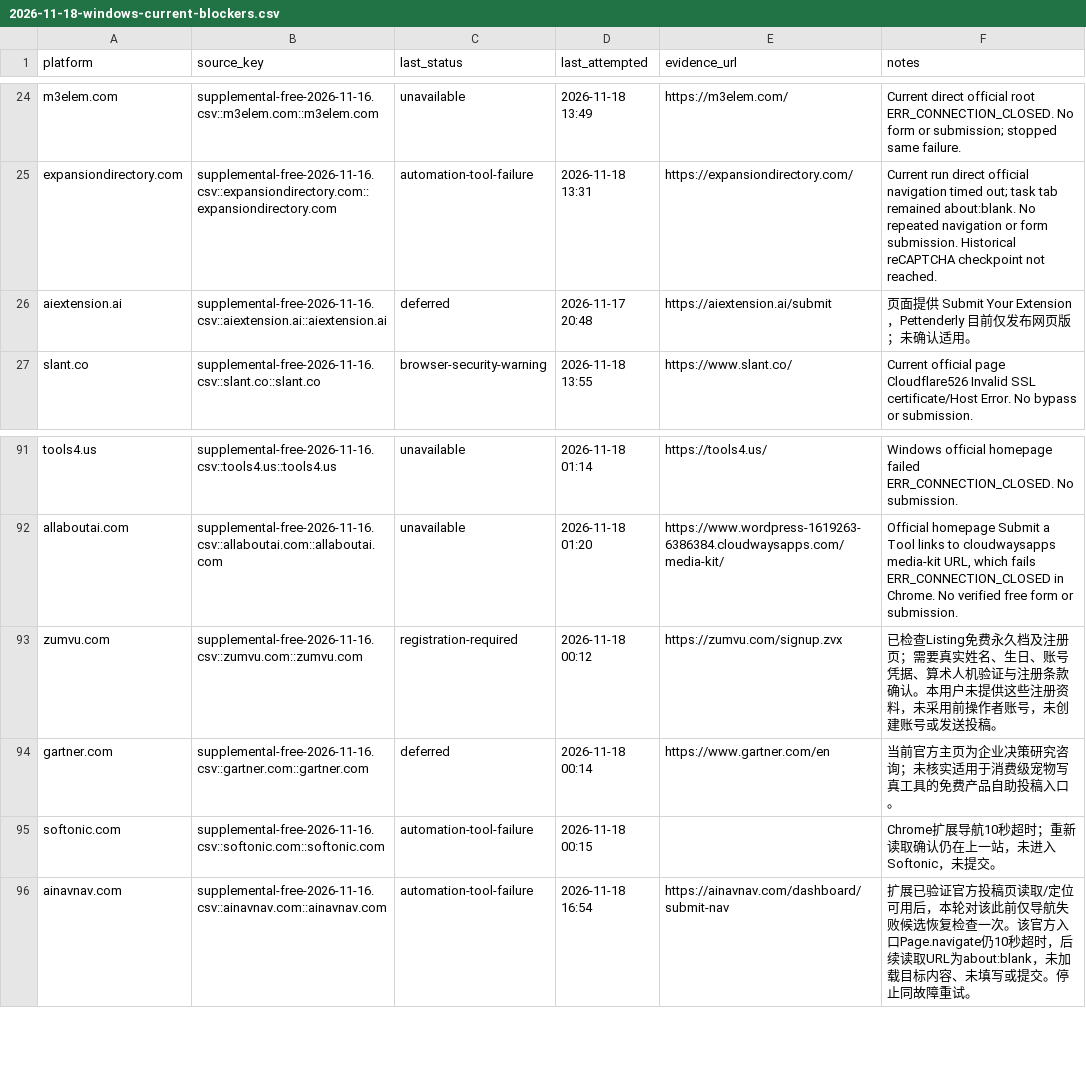
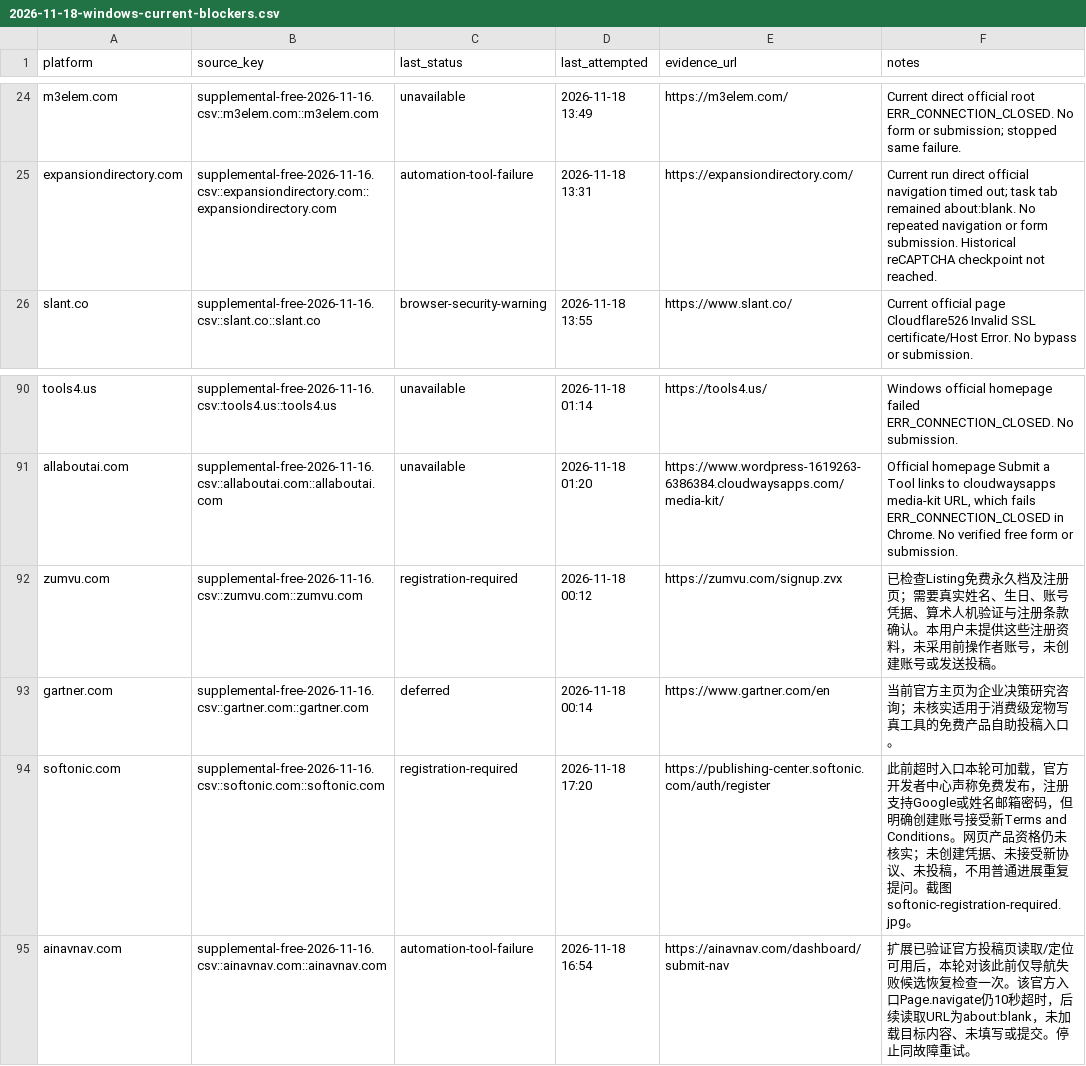
Before and after one commit to cuilinhao/pet-blacklink, a CSV file: soul-cat/records/runs/2026-11-18-windows-current-blockers.csv, drawn as a sheet; only a part is shown, gaps mark what is left out.

```diff
--- a/soul-cat/records/runs/2026-11-18-windows-current-blockers.csv
+++ b/soul-cat/records/runs/2026-11-18-windows-current-blockers.csv
@@ -25,3 +25,2 @@ m3elem.com,supplemental-free-2026-11-16.csv::m3elem.com::m3elem.com,unavailable,
 expansiondirectory.com,supplemental-free-2026-11-16.csv::expansiondirectory.com::expansiondirectory.com,automation-tool-failure,2026-11-18 13:31,https://expansiondirectory.com/,Current run direct official navigation timed out; task tab remained about:blank. No repeated navigation or form submission. Historical reCAPTCHA checkpoint not reached.
-aiextension.ai,supplemental-free-2026-11-16.csv::aiextension.ai::aiextension.ai,deferred,2026-11-17 20:48,https://aiextension.ai/submit,页面提供 Submit Your Extension，Pettenderly 目前仅发布网页版；未确认适用。
 slant.co,supplemental-free-2026-11-16.csv::slant.co::slant.co,browser-security-warning,2026-11-18 13:55,https://www.slant.co/,Current official page Cloudflare526 Invalid SSL certificate/Host Error. No bypass or submission.
@@ -94,3 +93,3 @@ zumvu.com,supplemental-free-2026-11-16.csv::zumvu.com::zumvu.com,registration-re
 gartner.com,supplemental-free-2026-11-16.csv::gartner.com::gartner.com,deferred,2026-11-18 00:14,https://www.gartner.com/en,当前官方主页为企业决策研究咨询；未核实适用于消费级宠物写真工具的免费产品自助投稿入口。
-softonic.com,supplemental-free-2026-11-16.csv::softonic.com::softonic.com,automation-tool-failure,2026-11-18 00:15,,Chrome扩展导航10秒超时；重新读取确认仍在上一站，未进入Softonic，未提交。
+softonic.com,supplemental-free-2026-11-16.csv::softonic.com::softonic.com,registration-required,2026-11-18 17:20,https://publishing-center.softonic.com/auth/register,此前超时入口本轮可加载，官方开发者中心声称免费发布，注册支持Google或姓名邮箱密码，但明确创建账号接受新Terms and Conditions。网页产品资格仍未核实；未创建凭据、未接受新协议、未投稿，不用普通进展重复提问。截图softonic-registration-required.jpg。
 ainavnav.com,supplemental-free-2026-11-16.csv::ainavnav.com::ainavnav.com,automation-tool-failure,2026-11-18 16:54,https://ainavnav.com/dashboard/submit-nav,扩展已验证官方投稿页读取/定位可用后，本轮对该此前仅导航失败候选恢复检查一次。该官方入口Page.navigate仍10秒超时，后续读取URL为about:blank，未加载目标内容、未填写或提交。停止同故障重试。
```
Also changed, not shown: soul-cat/records/platform-progress.csv, soul-cat/records/runs/2026-11-18-windows-recovery-audit.csv, 3 other files.
